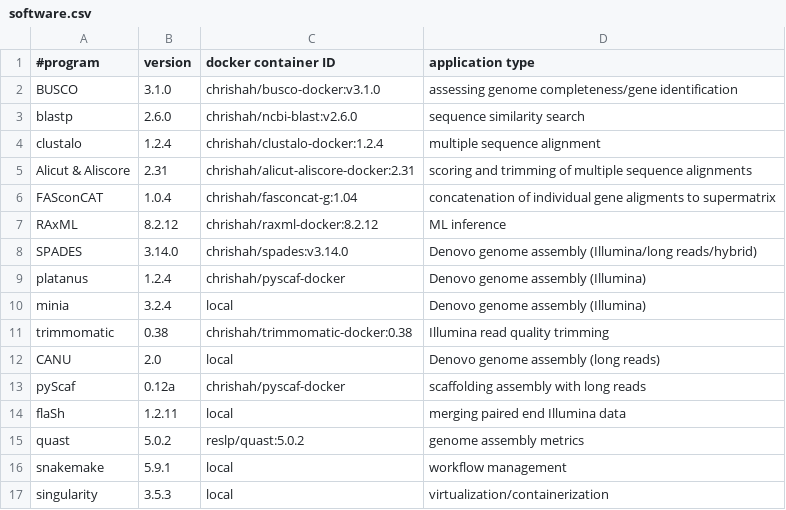
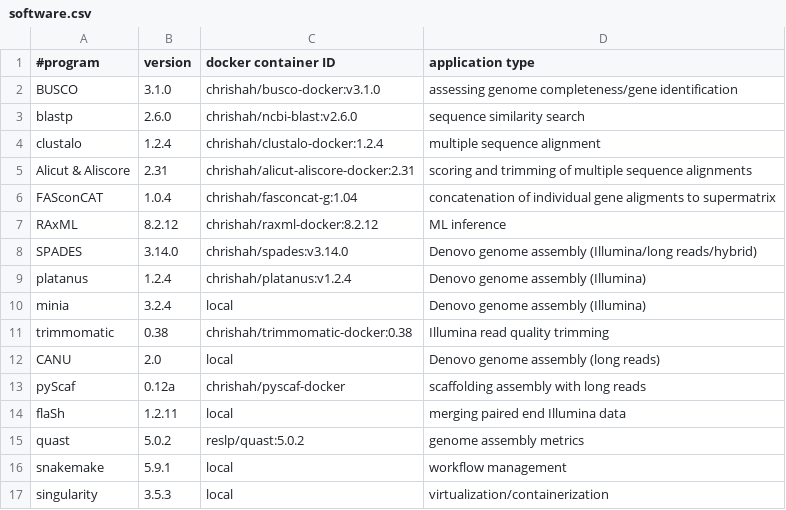
Before and after one commit to chrishah/AMEB_2020_practical, a CSV file: software.csv, drawn as a sheet.

Commit message:
typo

```diff
--- a/software.csv
+++ b/software.csv
@@ -8,3 +8,3 @@ RAxML,8.2.12,chrishah/raxml-docker:8.2.12,ML inference
 SPADES,3.14.0,chrishah/spades:v3.14.0,Denovo genome assembly (Illumina/long reads/hybrid)
-platanus,1.2.4,chrishah/pyscaf-docker,Denovo genome assembly (Illumina)
+platanus,1.2.4,chrishah/platanus:v1.2.4,Denovo genome assembly (Illumina)
 minia,3.2.4,local,Denovo genome assembly (Illumina)
```
